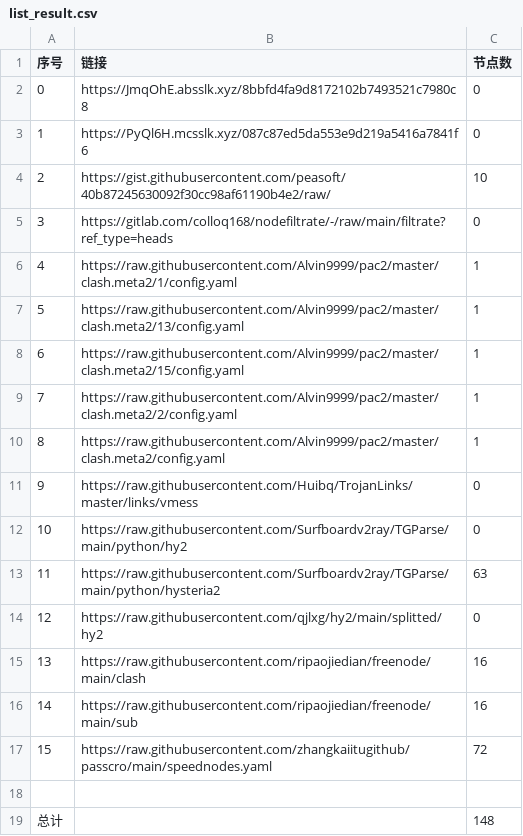
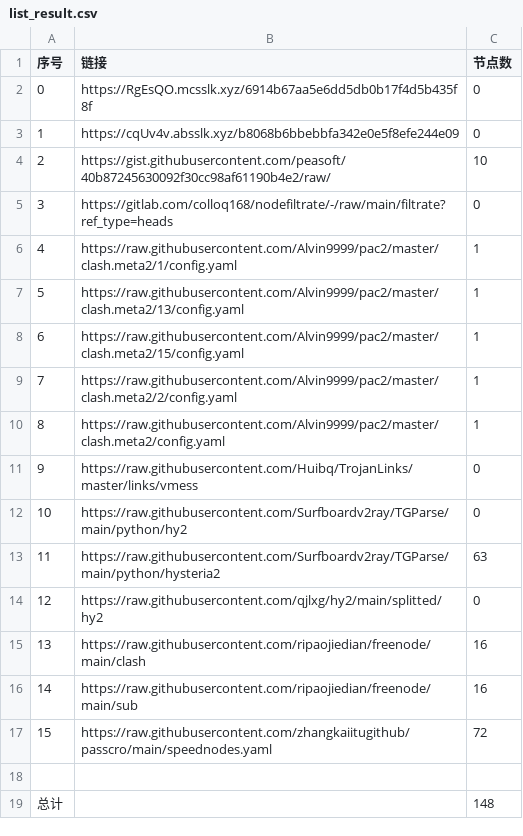
Before and after one commit to AlabasterStone/NoMoreWalls, a CSV file: list_result.csv, drawn as a sheet.

```diff
--- a/list_result.csv
+++ b/list_result.csv
@@ -1,4 +1,4 @@
 序号,链接,节点数
-0,https://JmqOhE.absslk.xyz/8bbfd4fa9d8172102b7493521c7980c8,0
-1,https://PyQl6H.mcsslk.xyz/087c87ed5da553e9d219a5416a7841f6,0
+0,https://RgEsQO.mcsslk.xyz/6914b67aa5e6dd5db0b17f4d5b435f8f,0
+1,https://cqUv4v.absslk.xyz/b8068b6bbebbfa342e0e5f8efe244e09,0
 2,https://gist.githubusercontent.com/peasoft/40b87245630092f30cc98af61190b4e2/raw/,10
```
Also changed, not shown: 3 other files.
